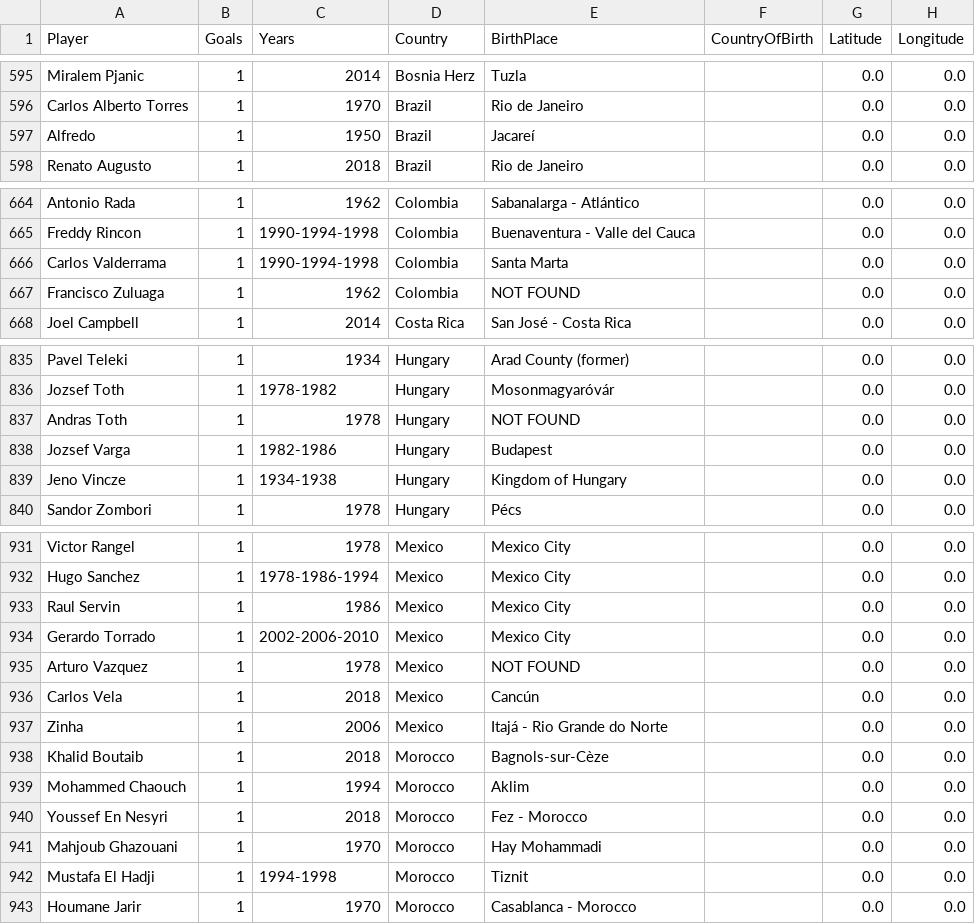
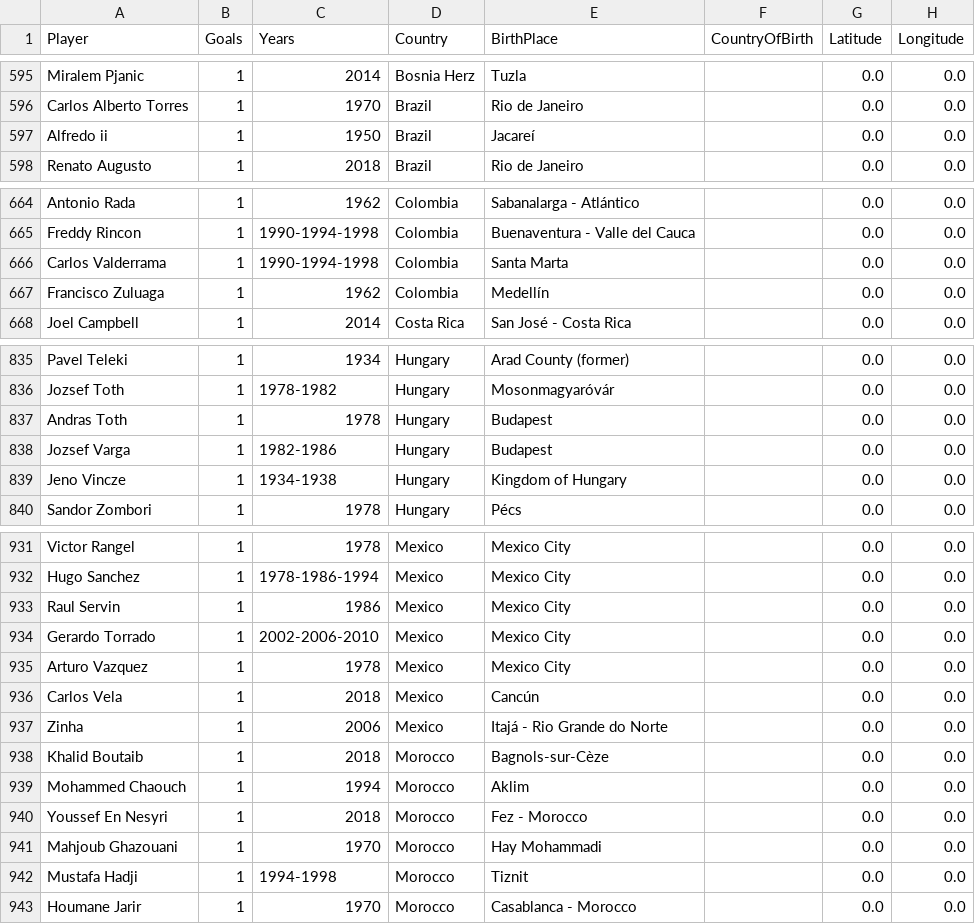
Before and after one commit to SeppeWillems13/world-cup-goal-scorers-globe, a CSV file: edited_cvs/worldcupgoals_1930_2022_BirthPlace.csv, drawn as a sheet; only a part is shown, gaps mark what is left out; the diff covers the shown part only.

```diff
--- a/edited_cvs/worldcupgoals_1930_2022_BirthPlace.csv
+++ b/edited_cvs/worldcupgoals_1930_2022_BirthPlace.csv
@@ -596,3 +596,3 @@ Miralem Pjanic,1,2014,Bosnia Herz,Tuzla,,0.0,0.0
 Carlos Alberto Torres,1,1970,Brazil,Rio de Janeiro,,0.0,0.0
-Alfredo,1,1950,Brazil,Jacareí,,0.0,0.0
+Alfredo ii,1,1950,Brazil,Jacareí,,0.0,0.0
 Renato Augusto,1,2018,Brazil,Rio de Janeiro,,0.0,0.0
@@ -666,3 +666,3 @@ Freddy Rincon,1,1990-1994-1998,Colombia,Buenaventura - Valle del Cauca,,0.0,0.0
 Carlos Valderrama,1,1990-1994-1998,Colombia,Santa Marta,,0.0,0.0
-Francisco Zuluaga,1,1962,Colombia,NOT FOUND,,0.0,0.0
+Francisco Zuluaga,1,1962,Colombia,Medellín,,0.0,0.0
 Joel Campbell,1,2014,Costa Rica,San José - Costa Rica,,0.0,0.0
@@ -836,3 +836,3 @@ Pavel Teleki,1,1934,Hungary,Arad County (former),,0.0,0.0
 Jozsef Toth,1,1978-1982,Hungary,Mosonmagyaróvár,,0.0,0.0
-Andras Toth,1,1978,Hungary,NOT FOUND,,0.0,0.0
+Andras Toth,1,1978,Hungary,Budapest,,0.0,0.0
 Jozsef Varga,1,1982-1986,Hungary,Budapest,,0.0,0.0
@@ -934,3 +934,3 @@ Raul Servin,1,1986,Mexico,Mexico City,,0.0,0.0
 Gerardo Torrado,1,2002-2006-2010,Mexico,Mexico City,,0.0,0.0
-Arturo Vazquez,1,1978,Mexico,NOT FOUND,,0.0,0.0
+Arturo Vazquez,1,1978,Mexico,Mexico City,,0.0,0.0
 Carlos Vela,1,2018,Mexico,Cancún,,0.0,0.0
@@ -941,3 +941,3 @@ Youssef En Nesyri,1,2018,Morocco,Fez - Morocco,,0.0,0.0
 Mahjoub Ghazouani,1,1970,Morocco,Hay Mohammadi,,0.0,0.0
-Mustafa El Hadji,1,1994-1998,Morocco,Tiznit,,0.0,0.0
+Mustafa Hadji,1,1994-1998,Morocco,Tiznit,,0.0,0.0
 Houmane Jarir,1,1970,Morocco,Casablanca - Morocco,,0.0,0.0
```
Also changed, not shown: 22 edited cells elsewhere in this file.
